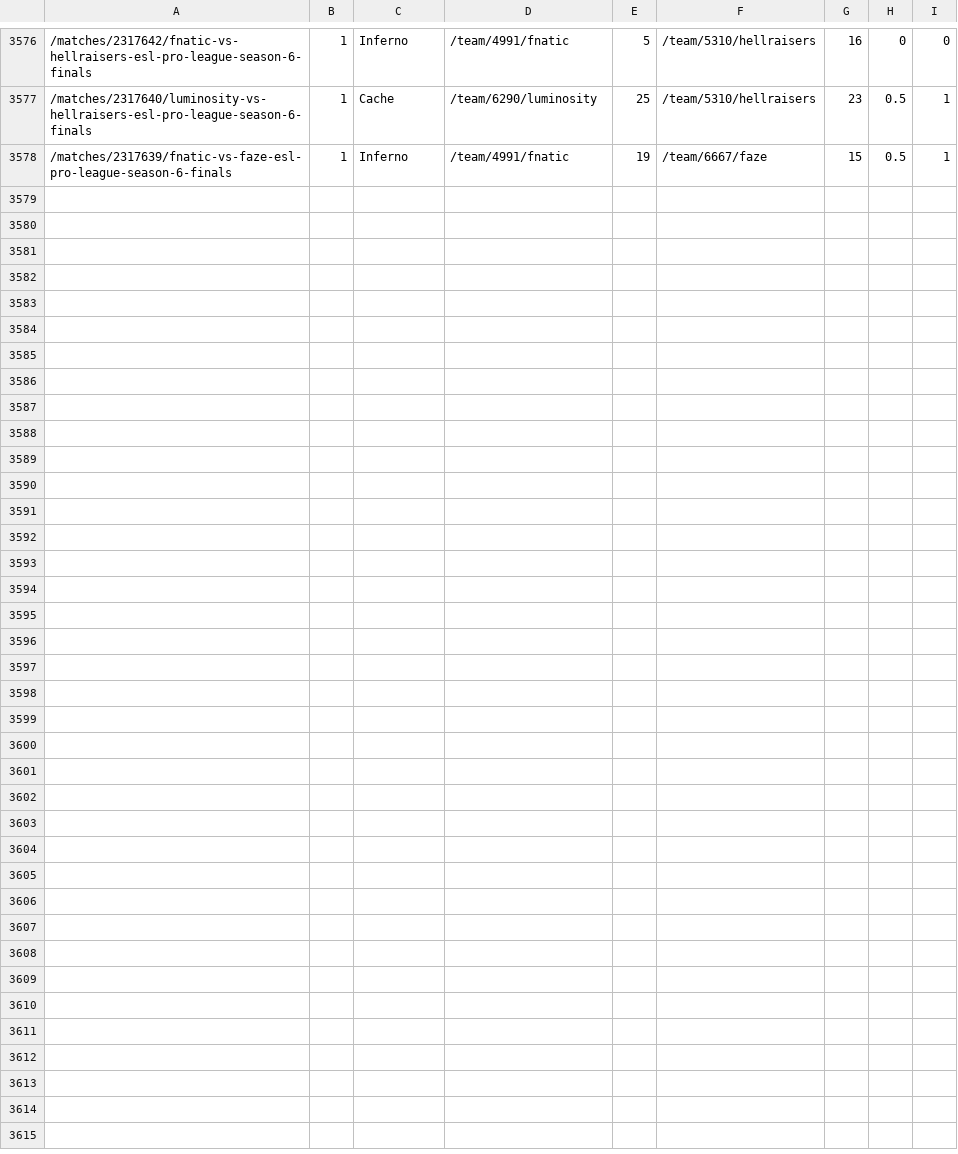
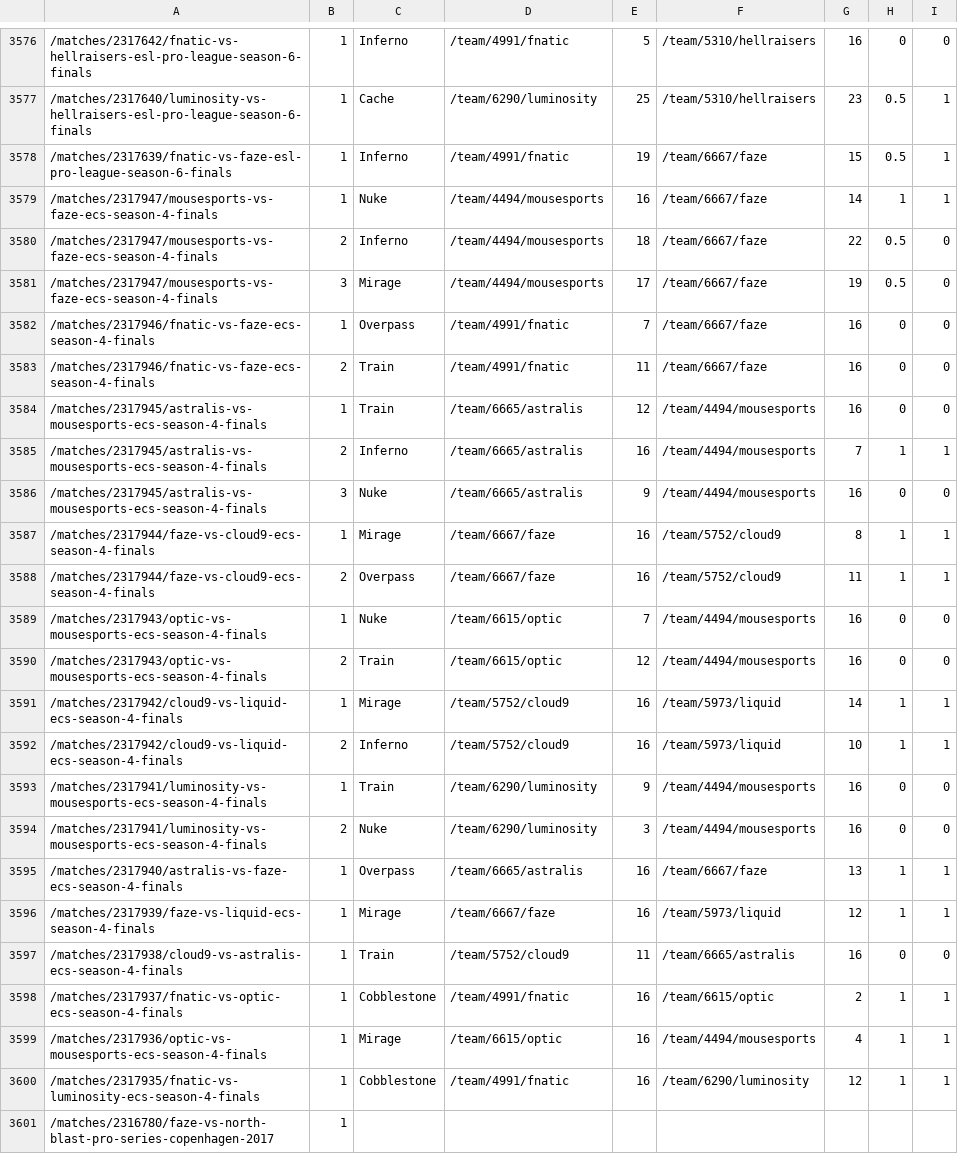
Before and after one commit to jivfl3p7/csgo-1, a CSV file: csv/hltv_map_results.csv, drawn as a sheet; only a part is shown, gaps mark what is left out; the diff names each change by its address in the sheet, - before the commit and + after, or states it on an @@ line.

```diff
--- a/csv/hltv_map_results.csv
+++ b/csv/hltv_map_results.csv
+row 3579: /matches/2317947/mousesports-vs-faze-ecs-season-4-finals | 1 | Nuke | /team/4494/mousesports | 16 | /team/6667/faze | 14 | 1 | 1
+row 3580: /matches/2317947/mousesports-vs-faze-ecs-season-4-finals | 2 | Inferno | /team/4494/mousesports | 18 | /team/6667/faze | 22 | 0.5 | 0
+row 3581: /matches/2317947/mousesports-vs-faze-ecs-season-4-finals | 3 | Mirage | /team/4494/mousesports | 17 | /team/6667/faze | 19 | 0.5 | 0
+row 3582: /matches/2317946/fnatic-vs-faze-ecs-season-4-finals | 1 | Overpass | /team/4991/fnatic | 7 | /team/6667/faze | 16 | 0 | 0
+row 3583: /matches/2317946/fnatic-vs-faze-ecs-season-4-finals | 2 | Train | /team/4991/fnatic | 11 | /team/6667/faze | 16 | 0 | 0
+row 3584: /matches/2317945/astralis-vs-mousesports-ecs-season-4-finals | 1 | Train | /team/6665/astralis | 12 | /team/4494/mousesports | 16 | 0 | 0
+row 3585: /matches/2317945/astralis-vs-mousesports-ecs-season-4-finals | 2 | Inferno | /team/6665/astralis | 16 | /team/4494/mousesports | 7 | 1 | 1
+row 3586: /matches/2317945/astralis-vs-mousesports-ecs-season-4-finals | 3 | Nuke | /team/6665/astralis | 9 | /team/4494/mousesports | 16 | 0 | 0
+row 3587: /matches/2317944/faze-vs-cloud9-ecs-season-4-finals | 1 | Mirage | /team/6667/faze | 16 | /team/5752/cloud9 | 8 | 1 | 1
+row 3588: /matches/2317944/faze-vs-cloud9-ecs-season-4-finals | 2 | Overpass | /team/6667/faze | 16 | /team/5752/cloud9 | 11 | 1 | 1
+row 3589: /matches/2317943/optic-vs-mousesports-ecs-season-4-finals | 1 | Nuke | /team/6615/optic | 7 | /team/4494/mousesports | 16 | 0 | 0
+row 3590: /matches/2317943/optic-vs-mousesports-ecs-season-4-finals | 2 | Train | /team/6615/optic | 12 | /team/4494/mousesports | 16 | 0 | 0
+row 3591: /matches/2317942/cloud9-vs-liquid-ecs-season-4-finals | 1 | Mirage | /team/5752/cloud9 | 16 | /team/5973/liquid | 14 | 1 | 1
+row 3592: /matches/2317942/cloud9-vs-liquid-ecs-season-4-finals | 2 | Inferno | /team/5752/cloud9 | 16 | /team/5973/liquid | 10 | 1 | 1
+row 3593: /matches/2317941/luminosity-vs-mousesports-ecs-season-4-finals | 1 | Train | /team/6290/luminosity | 9 | /team/4494/mousesports | 16 | 0 | 0
+row 3594: /matches/2317941/luminosity-vs-mousesports-ecs-season-4-finals | 2 | Nuke | /team/6290/luminosity | 3 | /team/4494/mousesports | 16 | 0 | 0
+row 3595: /matches/2317940/astralis-vs-faze-ecs-season-4-finals | 1 | Overpass | /team/6665/astralis | 16 | /team/6667/faze | 13 | 1 | 1
+row 3596: /matches/2317939/faze-vs-liquid-ecs-season-4-finals | 1 | Mirage | /team/6667/faze | 16 | /team/5973/liquid | 12 | 1 | 1
+row 3597: /matches/2317938/cloud9-vs-astralis-ecs-season-4-finals | 1 | Train | /team/5752/cloud9 | 11 | /team/6665/astralis | 16 | 0 | 0
+row 3598: /matches/2317937/fnatic-vs-optic-ecs-season-4-finals | 1 | Cobblestone | /team/4991/fnatic | 16 | /team/6615/optic | 2 | 1 | 1
+row 3599: /matches/2317936/optic-vs-mousesports-ecs-season-4-finals | 1 | Mirage | /team/6615/optic | 16 | /team/4494/mousesports | 4 | 1 | 1
+row 3600: /matches/2317935/fnatic-vs-luminosity-ecs-season-4-finals | 1 | Cobblestone | /team/4991/fnatic | 16 | /team/6290/luminosity | 12 | 1 | 1
+row 3601: /matches/2316780/faze-vs-north-blast-pro-series-copenhagen-2017 | 1
```
Also changed, not shown: csv/demo_info.csv, csv/hltv_match_info.csv, 7 other files.
